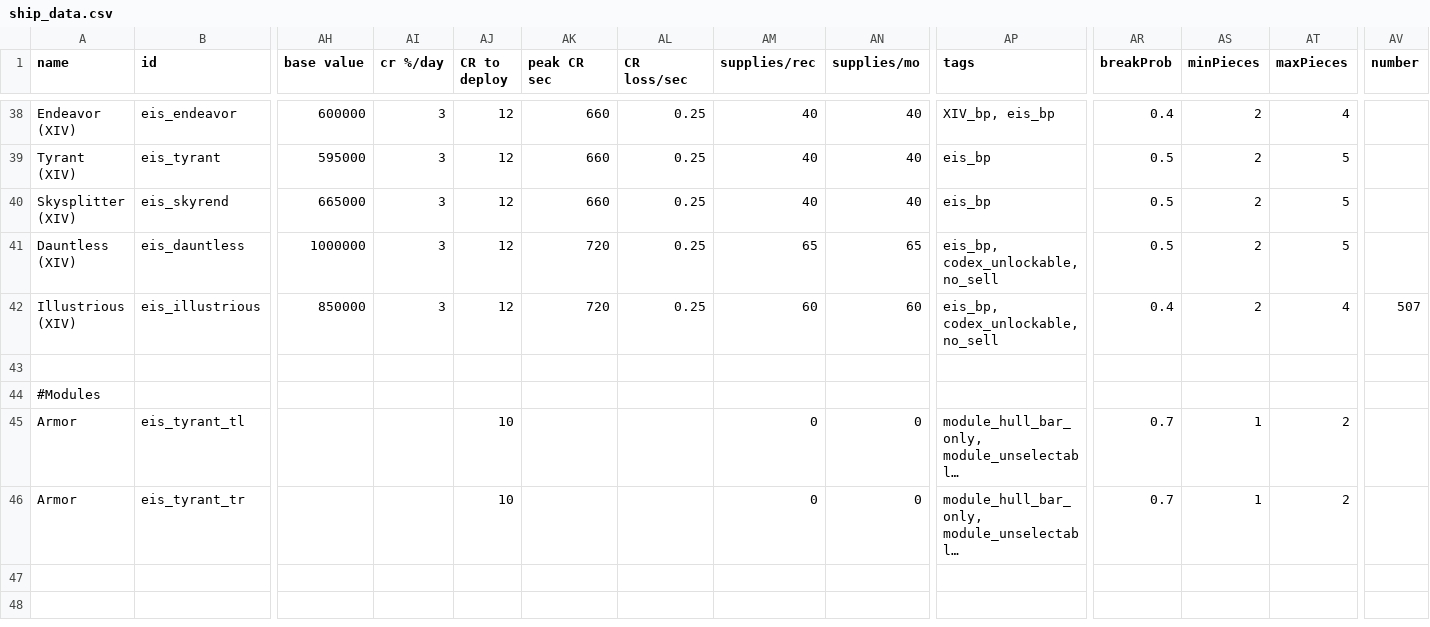
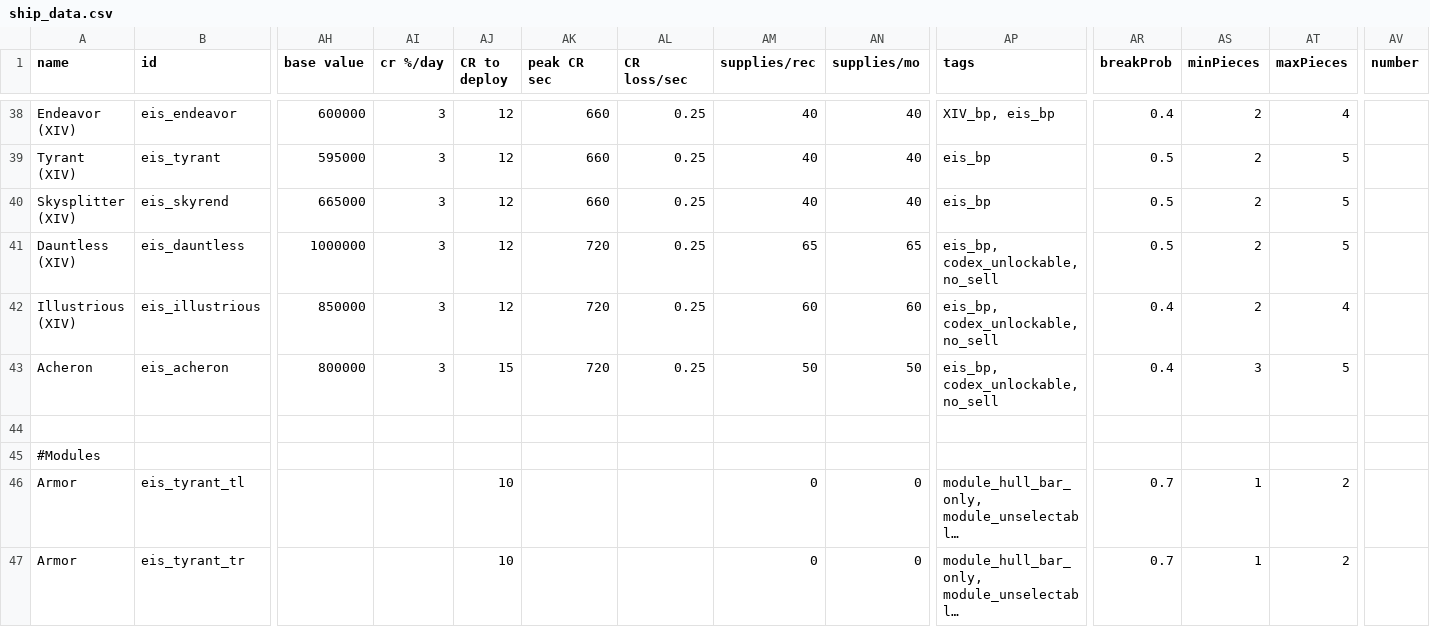
Before and after one commit to Selkieeee/Eternal-Iron-Shell, a CSV file: data/hulls/ship_data.csv, drawn as a sheet; only a part is shown, gaps mark what is left out; long unchanged cells end in …; rows hold the shown columns only; the diff names each change by its address in the sheet, - before the commit and + after, or states it on an @@ line.

Commit message:
Acheron

```diff
--- a/data/hulls/ship_data.csv
+++ b/data/hulls/ship_data.csv
-AV42 (number): 507
+AV42 (number): (empty)
+row 43: Acheron | eis_acheron | 800000 | 3 | 15 | 720 | 0.25 | 50 | 50 | eis_bp, codex_unlockable, no_sell | 0.4 | 3 | 5
```
Also changed, not shown: data/weapons/weapon_data.csv, 8 other files.
